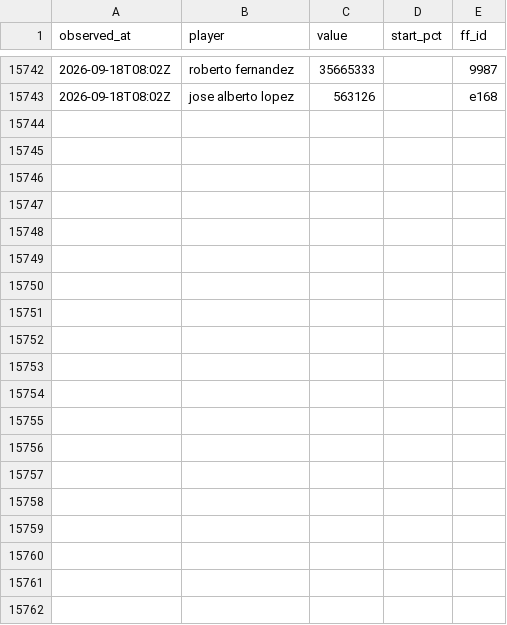
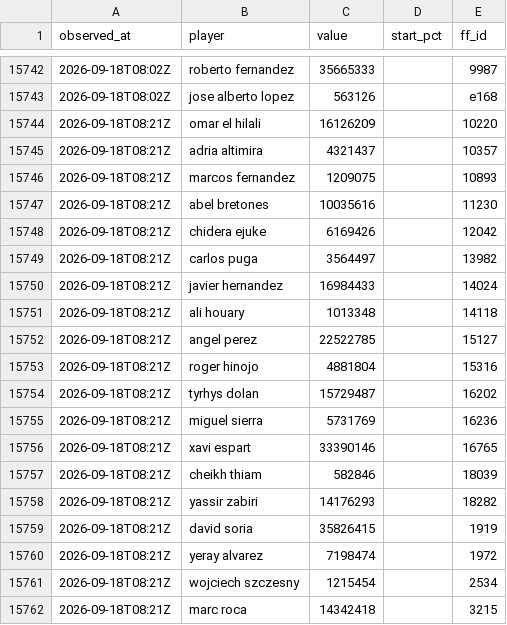
Before and after one commit to OrsM/liga_five_guys, a CSV file: data/decisions/slate_log.csv, drawn as a sheet; only a part is shown, gaps mark what is left out; the diff covers the shown part only.

```diff
--- a/data/decisions/slate_log.csv
+++ b/data/decisions/slate_log.csv
@@ -15743 +15743,20 @@ observed_at,player,value,start_pct,ff_id
 2026-09-18T08:02Z,jose alberto lopez,563126,,e168
+2026-09-18T08:21Z,omar el hilali,16126209,,10220
+2026-09-18T08:21Z,adria altimira,4321437,,10357
+2026-09-18T08:21Z,marcos fernandez,1209075,,10893
+2026-09-18T08:21Z,abel bretones,10035616,,11230
+2026-09-18T08:21Z,chidera ejuke,6169426,,12042
+2026-09-18T08:21Z,carlos puga,3564497,,13982
+2026-09-18T08:21Z,javier hernandez,16984433,,14024
+2026-09-18T08:21Z,ali houary,1013348,,14118
+2026-09-18T08:21Z,angel perez,22522785,,15127
+2026-09-18T08:21Z,roger hinojo,4881804,,15316
+2026-09-18T08:21Z,tyrhys dolan,15729487,,16202
+2026-09-18T08:21Z,miguel sierra,5731769,,16236
+2026-09-18T08:21Z,xavi espart,33390146,,16765
+2026-09-18T08:21Z,cheikh thiam,582846,,18039
+2026-09-18T08:21Z,yassir zabiri,14176293,,18282
+2026-09-18T08:21Z,david soria,35826415,,1919
+2026-09-18T08:21Z,yeray alvarez,7198474,,1972
+2026-09-18T08:21Z,wojciech szczesny,1215454,,2534
+2026-09-18T08:21Z,marc roca,14342418,,3215
```
Also changed, not shown: 18 added rows elsewhere in this file, data/tidy/api_lineup.csv, data/tidy/api_market.csv, 22 other files.
